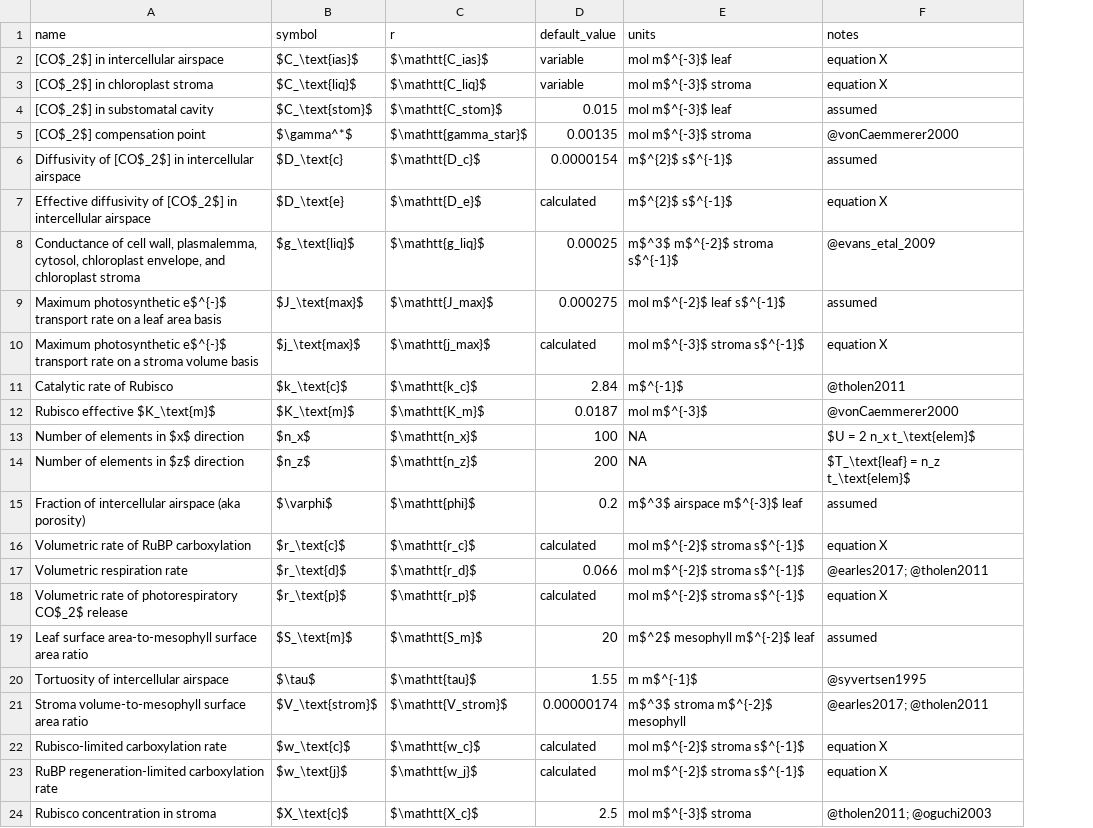
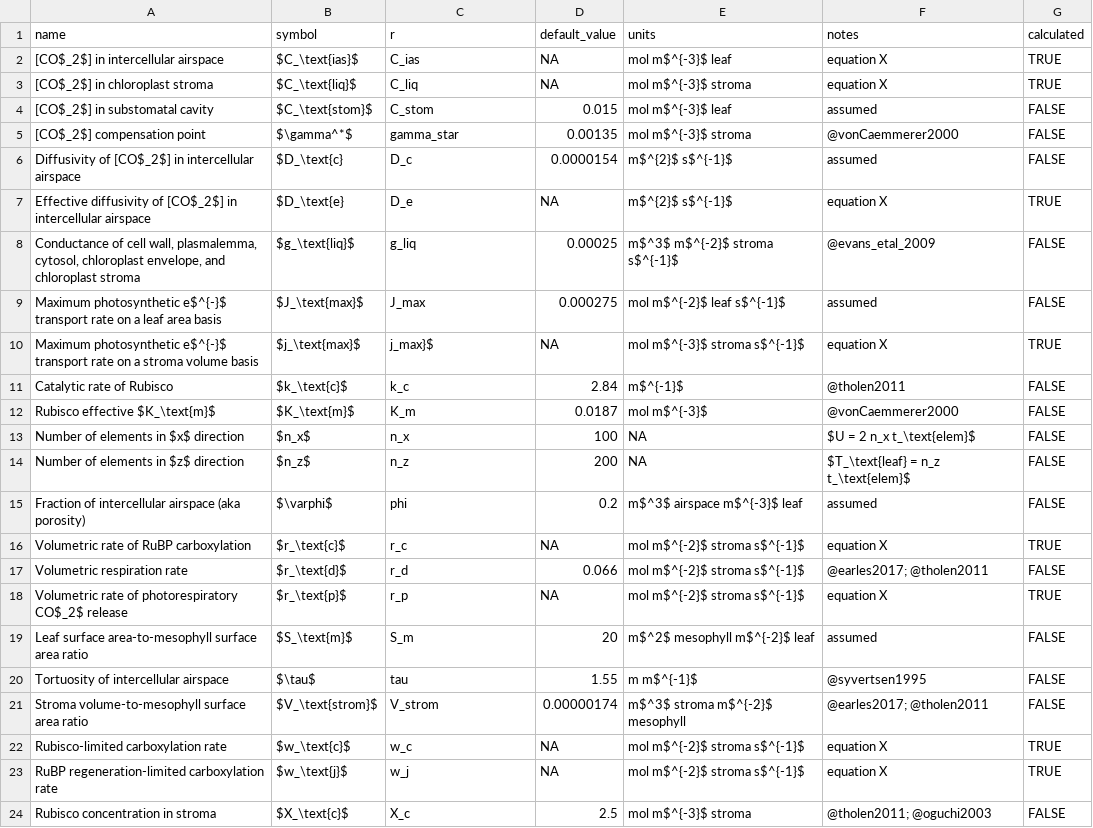
Before and after one commit to cdmuir/stomata-spacing, a CSV file: raw-data/2d-pm-parameters.csv, drawn as a sheet; the diff names each change by its address in the sheet, - before the commit and + after, or states it on an @@ line.

Commit message:
more with default 2d-pm parameter values and functions

```diff
--- a/raw-data/2d-pm-parameters.csv
+++ b/raw-data/2d-pm-parameters.csv
+column G (calculated), rows 2-24: TRUE | TRUE | FALSE | FALSE | FALSE | TRUE | FALSE | FALSE | TRUE | FALSE | FALSE | FALSE | FALSE | FALSE | TRUE | FALSE | TRUE | FALSE | FALSE | FALSE | TRUE | TRUE | FALSE
-C2 (r): $\mathtt{C_ias}$
+C2 (r): C_ias
-D2:D3 (default_value): variable
+D2:D3 (default_value): NA
-C3 (r): $\mathtt{C_liq}$
+C3 (r): C_liq
-C4 (r): $\mathtt{C_stom}$
+C4 (r): C_stom
-C5 (r): $\mathtt{gamma_star}$
+C5 (r): gamma_star
-C6 (r): $\mathtt{D_c}$
+C6 (r): D_c
-C7 (r): $\mathtt{D_e}$
+C7 (r): D_e
-D7 (default_value): calculated
+D7 (default_value): NA
-C8 (r): $\mathtt{g_liq}$
+C8 (r): g_liq
-C9 (r): $\mathtt{J_max}$
+C9 (r): J_max
-C10 (r): $\mathtt{j_max}$
+C10 (r): j_max}$
-D10 (default_value): calculated
+D10 (default_value): NA
-C11 (r): $\mathtt{k_c}$
+C11 (r): k_c
-C12 (r): $\mathtt{K_m}$
+C12 (r): K_m
-C13 (r): $\mathtt{n_x}$
+C13 (r): n_x
-C14 (r): $\mathtt{n_z}$
+C14 (r): n_z
-C15 (r): $\mathtt{phi}$
+C15 (r): phi
-C16 (r): $\mathtt{r_c}$
+C16 (r): r_c
-D16 (default_value): calculated
+D16 (default_value): NA
-C17 (r): $\mathtt{r_d}$
+C17 (r): r_d
-C18 (r): $\mathtt{r_p}$
+C18 (r): r_p
-D18 (default_value): calculated
+D18 (default_value): NA
-C19 (r): $\mathtt{S_m}$
+C19 (r): S_m
-C20 (r): $\mathtt{tau}$
+C20 (r): tau
-C21 (r): $\mathtt{V_strom}$
+C21 (r): V_strom
-C22 (r): $\mathtt{w_c}$
+C22 (r): w_c
-D22:D23 (default_value): calculated
+D22:D23 (default_value): NA
-C23 (r): $\mathtt{w_j}$
+C23 (r): w_j
-C24 (r): $\mathtt{X_c}$
+C24 (r): X_c
```
Also changed, not shown: 1 other file.
